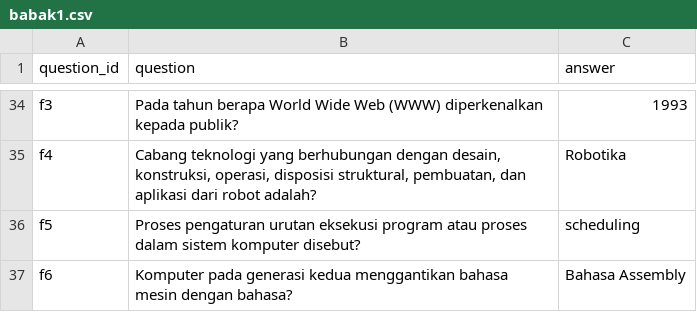
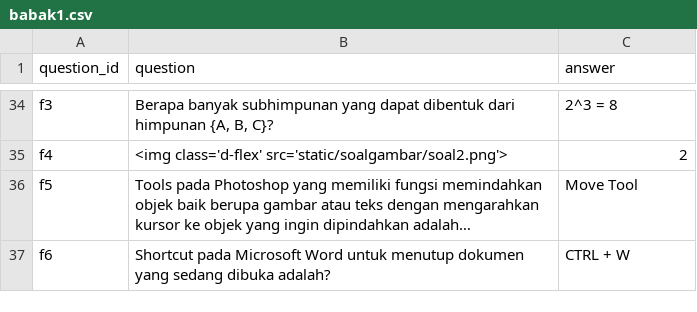
Before and after one commit to dafahan/LCTPRJ, a CSV file: soal/babak1.csv, drawn as a sheet; only a part is shown, gaps mark what is left out; the diff covers the shown part only; the diff names each change by its address in the sheet, - before the commit and + after, or states it on an @@ line.

```diff
--- a/soal/babak1.csv
+++ b/soal/babak1.csv
-B34 (question): Pada tahun berapa World Wide Web (WWW) diperkenalkan kepada publik?
+B34 (question): Berapa banyak subhimpunan yang dapat dibentuk dari himpunan {A, B, C}?
-C34 (answer): 1993
+C34 (answer): 2^3 = 8
-B35 (question): Cabang teknologi yang berhubungan dengan desain, konstruksi, operasi, disposisi struktural, pembuatan, dan aplikasi dari robot adalah?
+B35 (question): <img class='d-flex' src='static/soalgambar/soal2.png'>
-C35 (answer): Robotika
+C35 (answer): 2
-B36 (question): Proses pengaturan urutan eksekusi program atau proses dalam sistem komputer disebut?
+B36 (question): Tools pada Photoshop yang memiliki fungsi memindahkan objek baik berupa gambar atau teks dengan mengarahkan kursor ke objek yang ingin dipindahkan adalah…
-C36 (answer): scheduling
+C36 (answer): Move Tool
-B37 (question): Komputer pada generasi kedua menggantikan bahasa mesin dengan bahasa?
+B37 (question): Shortcut pada Microsoft Word untuk menutup dokumen yang sedang dibuka adalah?
-C37 (answer): Bahasa Assembly
+C37 (answer): CTRL + W
```
Also changed, not shown: 64 edited cells elsewhere in this file, soal/final.csv, 5 other files.
